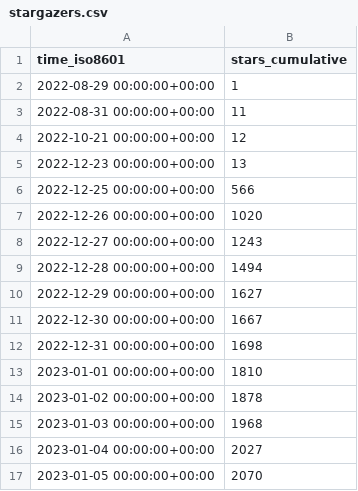
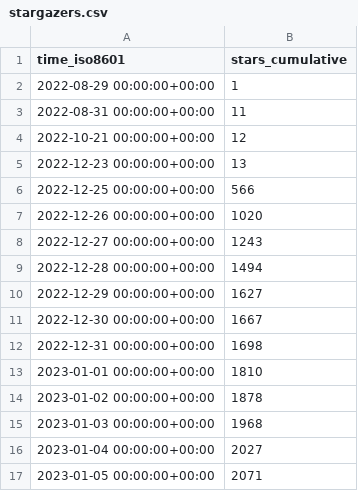
Before and after one commit to vikadata/StatusCheck, a CSV file: apitable/apitable/ghrs-data/stargazers.csv, drawn as a sheet.

```diff
--- a/apitable/apitable/ghrs-data/stargazers.csv
+++ b/apitable/apitable/ghrs-data/stargazers.csv
@@ -16,2 +16,2 @@ time_iso8601,stars_cumulative
 2023-01-04 00:00:00+00:00,2027
-2023-01-05 00:00:00+00:00,2070
+2023-01-05 00:00:00+00:00,2071
```
